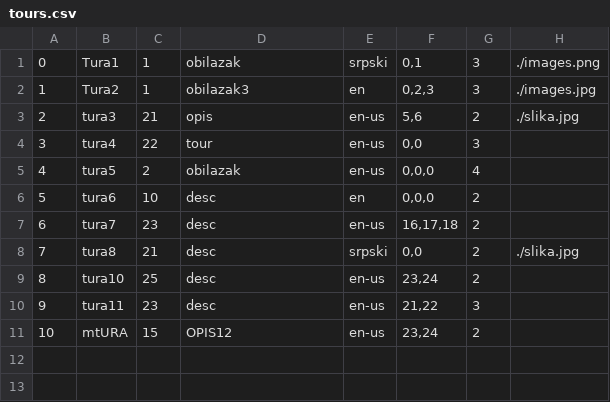
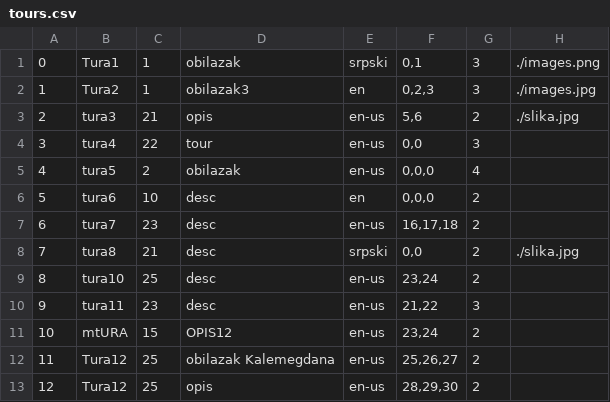
Before and after one commit to kzi-nastava/sims-in-2024-group-2-team-c, a CSV file: Resources/Data/tours.csv, drawn as a sheet.

```diff
--- a/Resources/Data/tours.csv
+++ b/Resources/Data/tours.csv
@@ -11 +11,3 @@
 10|mtURA|15|OPIS12|en-us|23,24|2|
+11|Tura12|25|obilazak Kalemegdana|en-us|25,26,27|2|
+12|Tura12|25|opis|en-us|28,29,30|2|
```
Also changed, not shown: Resources/Data/keypoints.csv, 5 other files.
